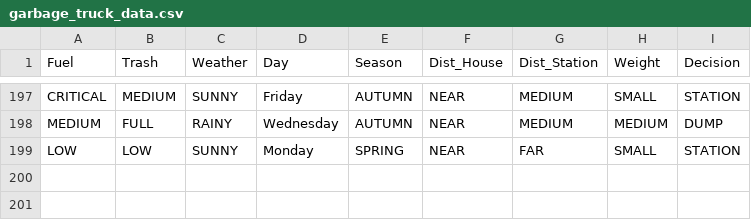
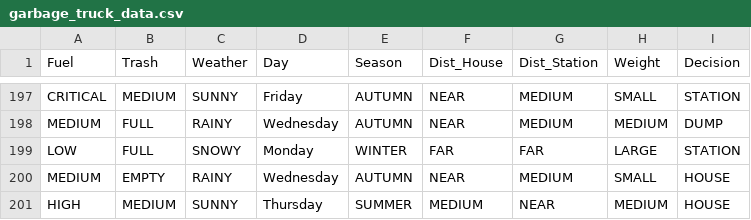
Before and after one commit to EwelinaMomot/AI-Waste-Collector-Agent, a CSV file: data/garbage_truck_data.csv, drawn as a sheet; only a part is shown, gaps mark what is left out.

Commit message:
dodalam 3 wiersze do csv, aby na pewno bylo >=200 wierszy danych

```diff
--- a/data/garbage_truck_data.csv
+++ b/data/garbage_truck_data.csv
@@ -198,2 +198,4 @@ CRITICAL;MEDIUM;SUNNY;Friday;AUTUMN;NEAR;MEDIUM;SMALL;STATION
 MEDIUM;FULL;RAINY;Wednesday;AUTUMN;NEAR;MEDIUM;MEDIUM;DUMP
-LOW;LOW;SUNNY;Monday;SPRING;NEAR;FAR;SMALL;STATION
+LOW;FULL;SNOWY;Monday;WINTER;FAR;FAR;LARGE;STATION
+MEDIUM;EMPTY;RAINY;Wednesday;AUTUMN;NEAR;MEDIUM;SMALL;HOUSE
+HIGH;MEDIUM;SUNNY;Thursday;SUMMER;MEDIUM;NEAR;MEDIUM;HOUSE
```
